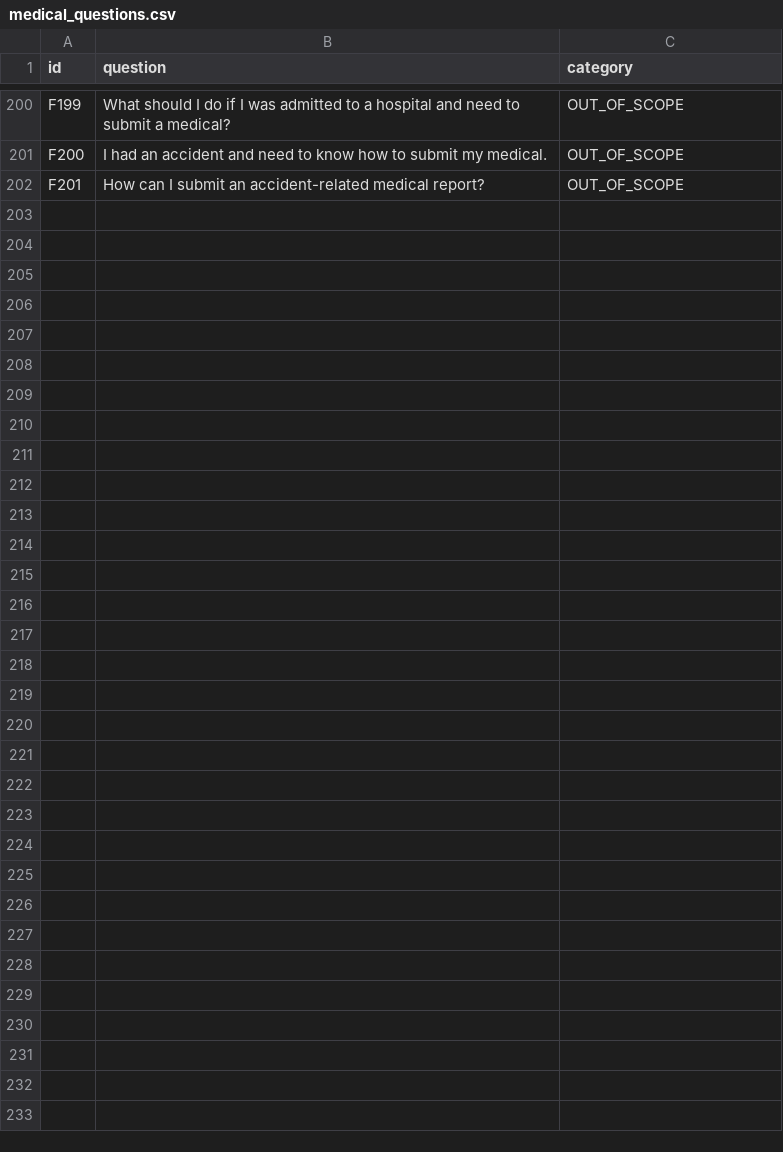
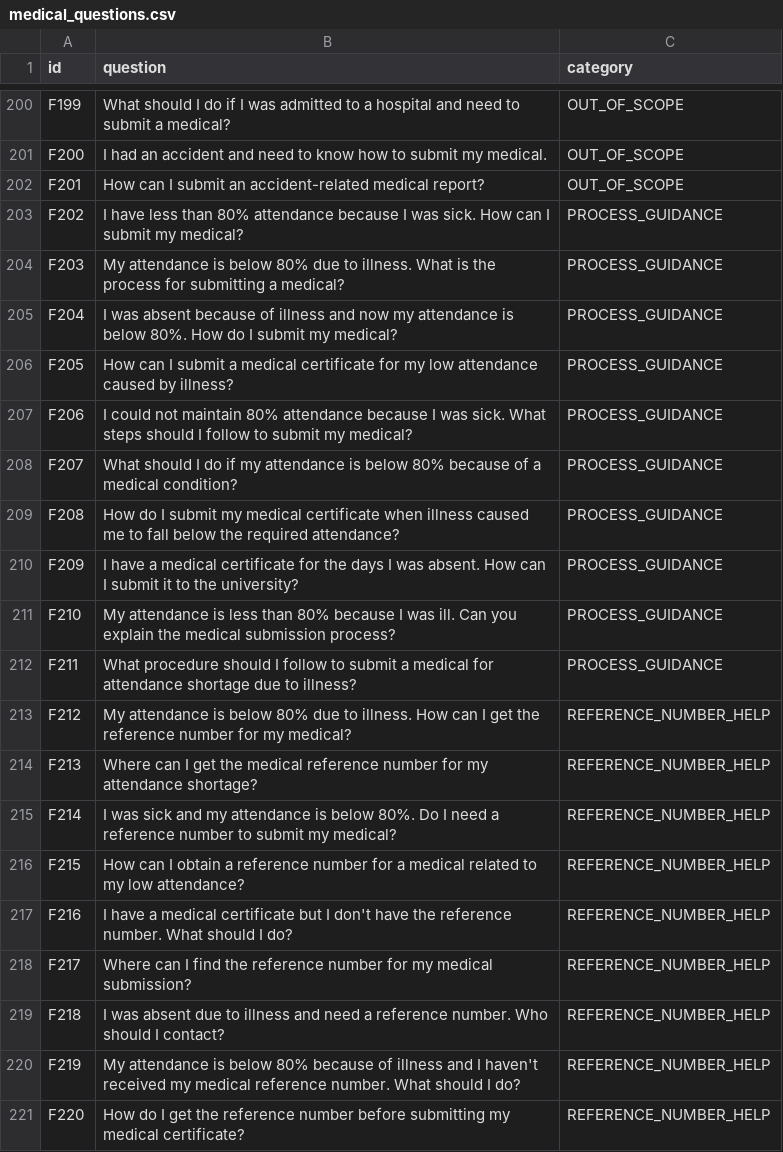
Before and after one commit to RSKSRajasundara/MediSub, a CSV file: data/medical_questions.csv, drawn as a sheet; only a part is shown, gaps mark what is left out; the diff covers the shown part only; the diff names each change by its address in the sheet, - before the commit and + after, or states it on an @@ line.

Commit message:
Add 40 new medical questions

```diff
--- a/data/medical_questions.csv
+++ b/data/medical_questions.csv
+row 203: F202 | I have less than 80% attendance because I was sick. How can I submit my medical? | PROCESS_GUIDANCE
+row 204: F203 | My attendance is below 80% due to illness. What is the process for submitting a medical? | PROCESS_GUIDANCE
+row 205: F204 | I was absent because of illness and now my attendance is below 80%. How do I submit my medical? | PROCESS_GUIDANCE
+row 206: F205 | How can I submit a medical certificate for my low attendance caused by illness? | PROCESS_GUIDANCE
+row 207: F206 | I could not maintain 80% attendance because I was sick. What steps should I follow to submit my medical? | PROCESS_GUIDANCE
+row 208: F207 | What should I do if my attendance is below 80% because of a medical condition? | PROCESS_GUIDANCE
+row 209: F208 | How do I submit my medical certificate when illness caused me to fall below the required attendance? | PROCESS_GUIDANCE
+row 210: F209 | I have a medical certificate for the days I was absent. How can I submit it to the university? | PROCESS_GUIDANCE
+row 211: F210 | My attendance is less than 80% because I was ill. Can you explain the medical submission process? | PROCESS_GUIDANCE
+row 212: F211 | What procedure should I follow to submit a medical for attendance shortage due to illness? | PROCESS_GUIDANCE
+row 213: F212 | My attendance is below 80% due to illness. How can I get the reference number for my medical? | REFERENCE_NUMBER_HELP
+row 214: F213 | Where can I get the medical reference number for my attendance shortage? | REFERENCE_NUMBER_HELP
+row 215: F214 | I was sick and my attendance is below 80%. Do I need a reference number to submit my medical? | REFERENCE_NUMBER_HELP
+row 216: F215 | How can I obtain a reference number for a medical related to my low attendance? | REFERENCE_NUMBER_HELP
+row 217: F216 | I have a medical certificate but I don't have the reference number. What should I do? | REFERENCE_NUMBER_HELP
+row 218: F217 | Where can I find the reference number for my medical submission? | REFERENCE_NUMBER_HELP
+row 219: F218 | I was absent due to illness and need a reference number. Who should I contact? | REFERENCE_NUMBER_HELP
+row 220: F219 | My attendance is below 80% because of illness and I haven't received my medical reference number. What should I do? | REFERENCE_NUMBER_HELP
+row 221: F220 | How do I get the reference number before submitting my medical certificate? | REFERENCE_NUMBER_HELP
```
Also changed, not shown: 21 added rows elsewhere in this file.
